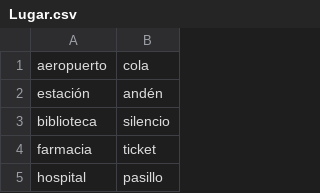
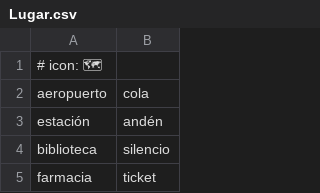
Before and after one commit to EnriqueGlezGM/Impostor, a CSV file: src/data/categories/Lugar.csv, drawn as a sheet; only a part is shown; the shorter side is filled out with more unchanged rows; the diff names each change by its address in the sheet, - before the commit and + after, or states it on an @@ line.

```diff
--- a/src/data/categories/Lugar.csv
+++ b/src/data/categories/Lugar.csv
+row 1: # icon: 🗺
```
Also changed, not shown: src/data/categories/Animal.csv, src/data/categories/Comida.csv, 9 other files.
